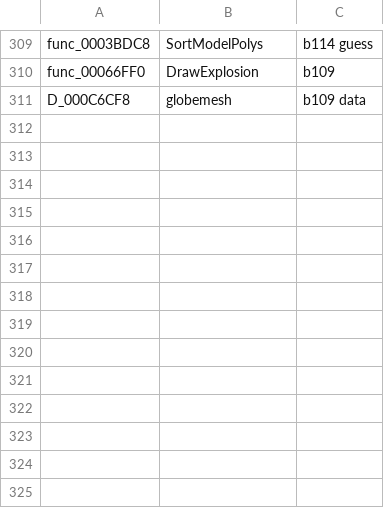
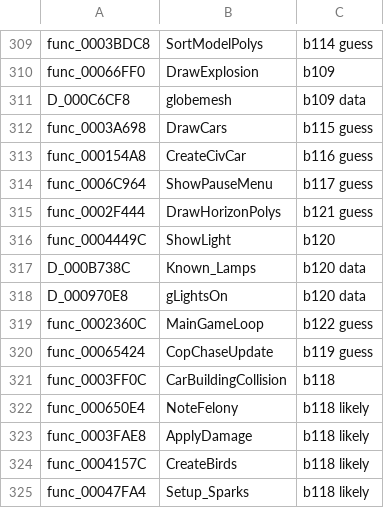
Before and after one commit to olink9/driver1-decomp, a TSV file: pilot/names-proposed.tsv, drawn as a sheet; only a part is shown, gaps mark what is left out; the diff names each change by its address in the sheet, - before the commit and + after, or states it on an @@ line.

```diff
--- a/pilot/names-proposed.tsv
+++ b/pilot/names-proposed.tsv
+row 312: func_0003A698 | DrawCars | b115 guess
+row 313: func_000154A8 | CreateCivCar | b116 guess
+row 314: func_0006C964 | ShowPauseMenu | b117 guess
+row 315: func_0002F444 | DrawHorizonPolys | b121 guess
+row 316: func_0004449C | ShowLight | b120
+row 317: D_000B738C | Known_Lamps | b120 data
+row 318: D_000970E8 | gLightsOn | b120 data
+row 319: func_0002360C | MainGameLoop | b122 guess
+row 320: func_00065424 | CopChaseUpdate | b119 guess
+row 321: func_0003FF0C | CarBuildingCollision | b118
+row 322: func_000650E4 | NoteFelony | b118 likely
+row 323: func_0003FAE8 | ApplyDamage | b118 likely
+row 324: func_0004157C | CreateBirds | b118 likely
+row 325: func_00047FA4 | Setup_Sparks | b118 likely
```
Also changed, not shown: pilot/results.tsv, 10 other files.
